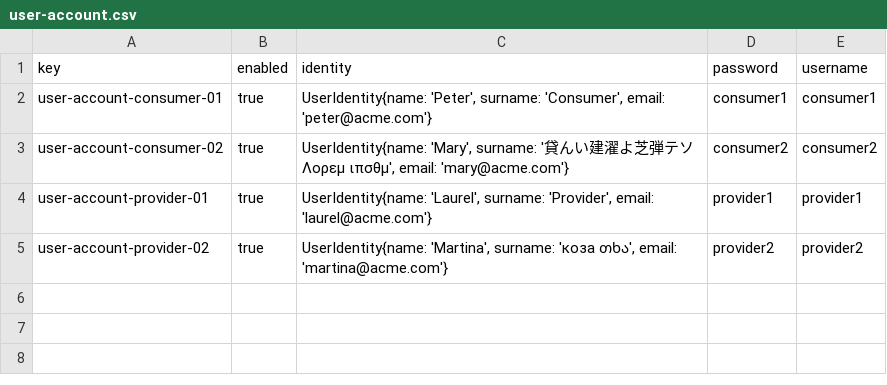
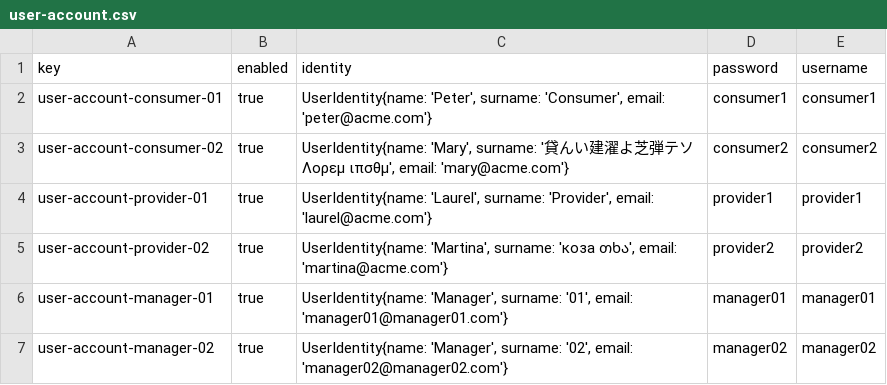
Before and after one commit to DP2-c1-028/Acme-SF-D01, a CSV file: src/main/webapp/WEB-INF/resources/sample-data/user-account.csv, drawn as a sheet; the diff names each change by its address in the sheet, - before the commit and + after, or states it on an @@ line.

```diff
--- a/src/main/webapp/WEB-INF/resources/sample-data/user-account.csv
+++ b/src/main/webapp/WEB-INF/resources/sample-data/user-account.csv
+row 6: user-account-manager-01 | true | UserIdentity{name: 'Manager', surname: '01', email: 'manager01@manager01.com'} | manager01 | manager01
+row 7: user-account-manager-02 | true | UserIdentity{name: 'Manager', surname: '02', email: 'manager02@manager02.com'} | manager02 | manager02
```
Also changed, not shown: 11 other files.
